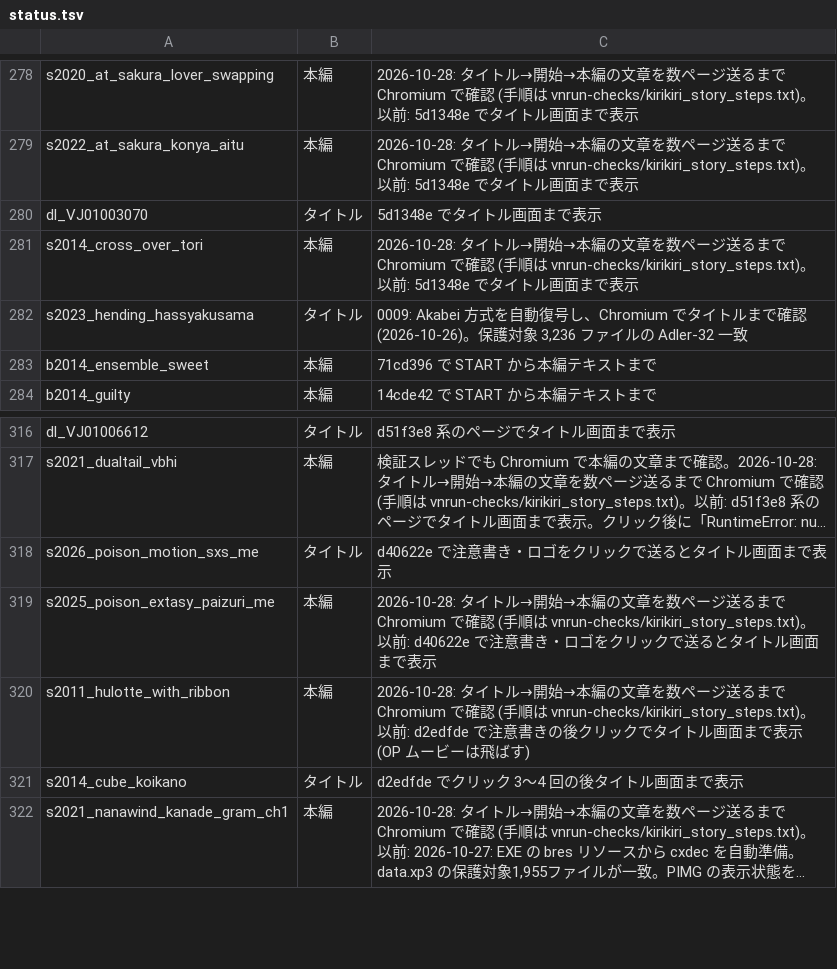
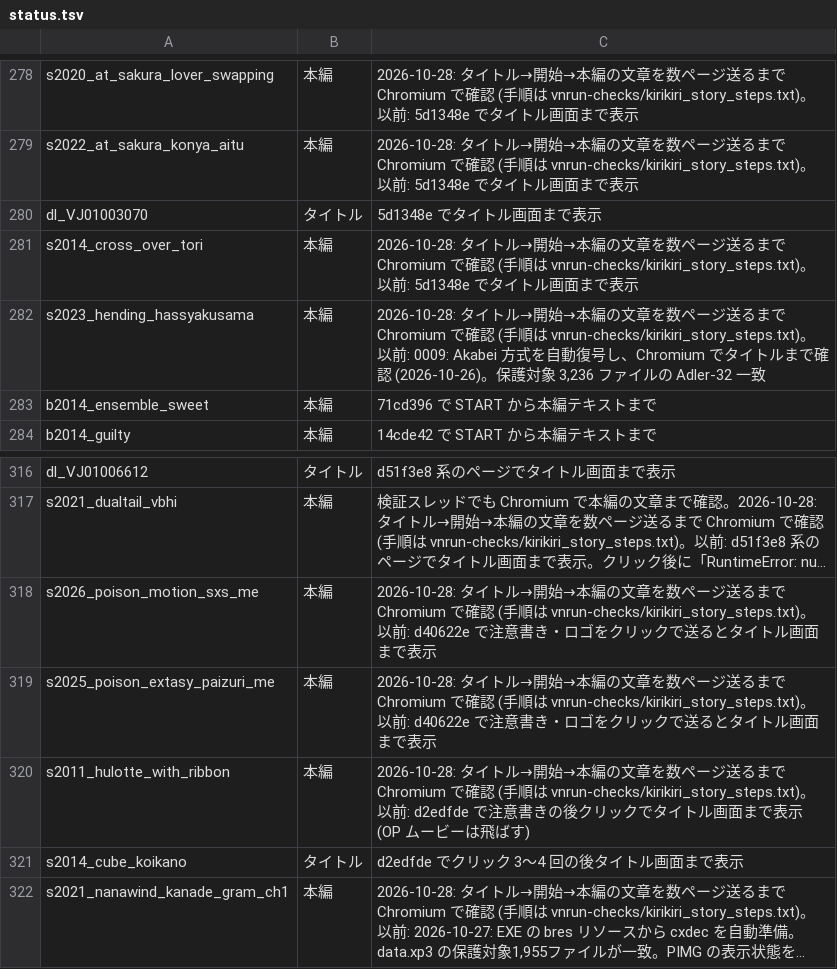
Before and after one commit to a-kaibu/vnrun, a TSV file: tools/verify/status.tsv, drawn as a sheet; only a part is shown, gaps mark what is left out; long unchanged cells end in …; the diff covers the shown part only; the diff names each change by its address in the sheet, - before the commit and + after, or states it on an @@ line.

```diff
--- a/tools/verify/status.tsv
+++ b/tools/verify/status.tsv
-B282: タイトル
+B282: 本編
-C282: 0009: Akabei 方式…
+C282: 2026-10-28: タイトル→開始→本編の文章を数ページ送るまで Chromium で確認 (手順は vnrun-checks/kirikiri_story_steps.txt)。以前: 0009: Akabei 方式…
-B318: タイトル
+B318: 本編
-C318: d40622e で注意…
+C318: 2026-10-28: タイトル→開始→本編の文章を数ページ送るまで Chromium で確認 (手順は vnrun-checks/kirikiri_story_steps.txt)。以前: d40622e で注意…
```
Also changed, not shown: 18 edited cells elsewhere in this file, 1 other file.
